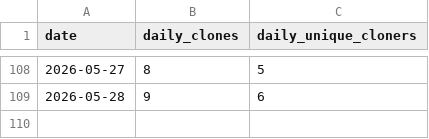
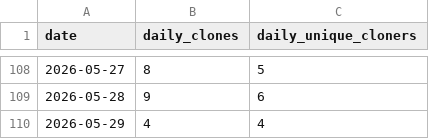
Before and after one commit to bienz2/BibChecker, a CSV file: .github/metrics/BibChecker.csv, drawn as a sheet; only a part is shown, gaps mark what is left out; the diff names each change by its address in the sheet, - before the commit and + after, or states it on an @@ line.

```diff
--- a/.github/metrics/BibChecker.csv
+++ b/.github/metrics/BibChecker.csv
+row 110: 2026-05-29 | 4 | 4
```
